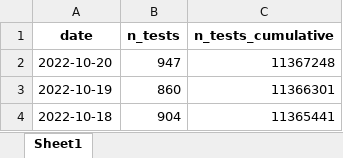
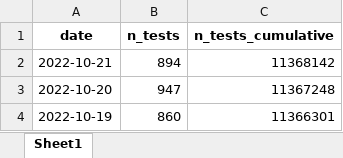
Before and after one commit to minrk/covid19-nor-data, an Excel workbook: data/03_covid_tests/national_tests.xlsx, sheet Sheet1, drawn as a sheet; only a part is shown; the shorter side is filled out with more unchanged rows; values as stored, in another font and other column widths than the file's, no borders; the diff names each change by its address in the sheet, - before the commit and + after, or states it on an @@ line.

```diff
--- a/data/03_covid_tests/national_tests.xlsx (sheet Sheet1)
+++ b/data/03_covid_tests/national_tests.xlsx (sheet Sheet1)
+row 2: 2022-10-21 | 894 | 11368142
```
Also changed, not shown: data/03_covid_tests/national_tests_lab.xlsx, 2 other files.
